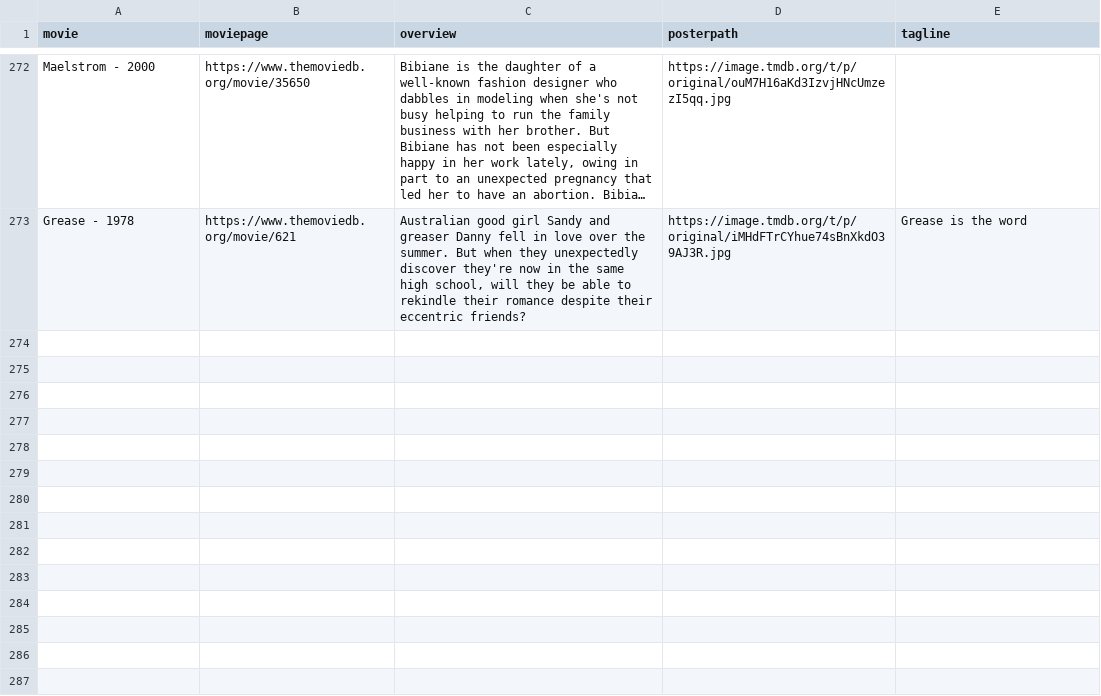
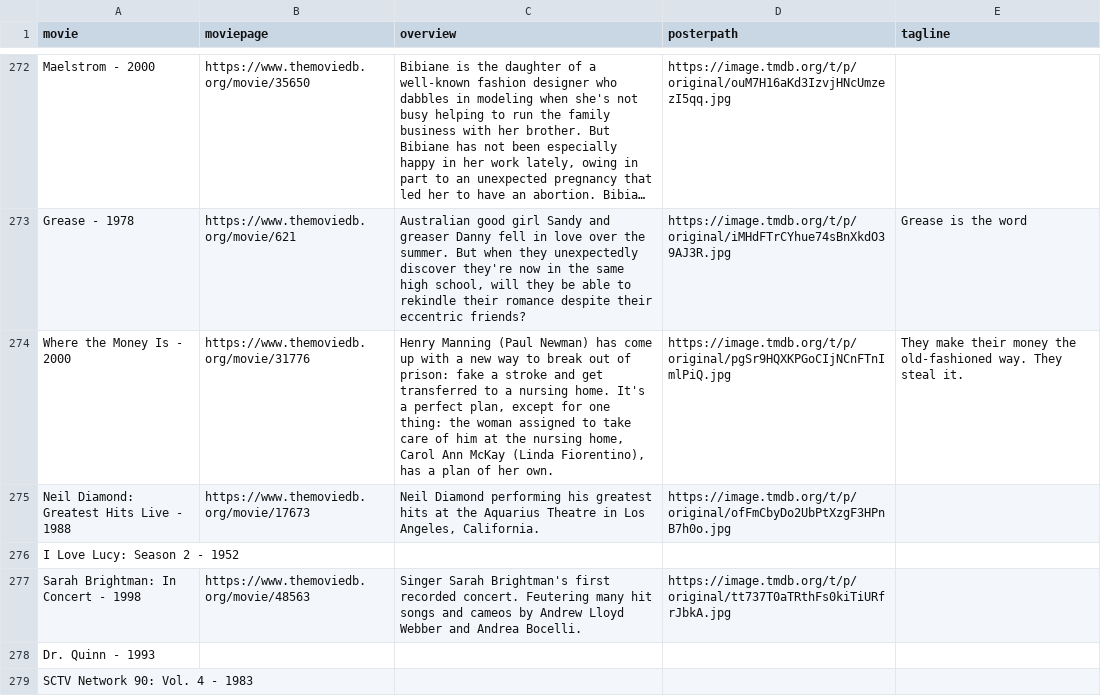
Before and after one commit to buzz11/movieRecommender, a CSV file: data/cachedmovies.csv, drawn as a sheet; only a part is shown, gaps mark what is left out; long unchanged cells end in …; the diff covers the shown part only; the diff names each change by its address in the sheet, - before the commit and + after, or states it on an @@ line.

```diff
--- a/data/cachedmovies.csv
+++ b/data/cachedmovies.csv
+row 274: Where the Money Is - 2000 | https://www.themoviedb.org/movie/31776 | Henry Manning (Paul Newman) has come up with a new way to break out of prison: fake a stroke and get transferred to a nursing home. It's a perfect plan, except for one thing: the woman assigned to take care of him at the nursing home, Carol Ann McKay (Linda Fiorentino), has a plan of her own. | https://image.tmdb.org/t/p/original/pgSr9HQXKPGoCIjNCnFTnImlPiQ.jpg | They make their money the old-fashioned way. They steal it.
+row 275: Neil Diamond: Greatest Hits Live - 1988 | https://www.themoviedb.org/movie/17673 | Neil Diamond performing his greatest hits at the Aquarius Theatre in Los Angeles, California. | https://image.tmdb.org/t/p/original/ofFmCbyDo2UbPtXzgF3HPnB7h0o.jpg
+row 276: I Love Lucy: Season 2 - 1952
+row 277: Sarah Brightman: In Concert - 1998 | https://www.themoviedb.org/movie/48563 | Singer Sarah Brightman's first recorded concert. Feutering many hit songs and cameos by Andrew Lloyd Webber and Andrea Bocelli. | https://image.tmdb.org/t/p/original/tt737T0aTRthFs0kiTiURfrJbkA.jpg
+row 278: Dr. Quinn - 1993
+row 279: SCTV Network 90: Vol. 4 - 1983
```
Also changed, not shown: 17 added rows elsewhere in this file, 10 other files.
